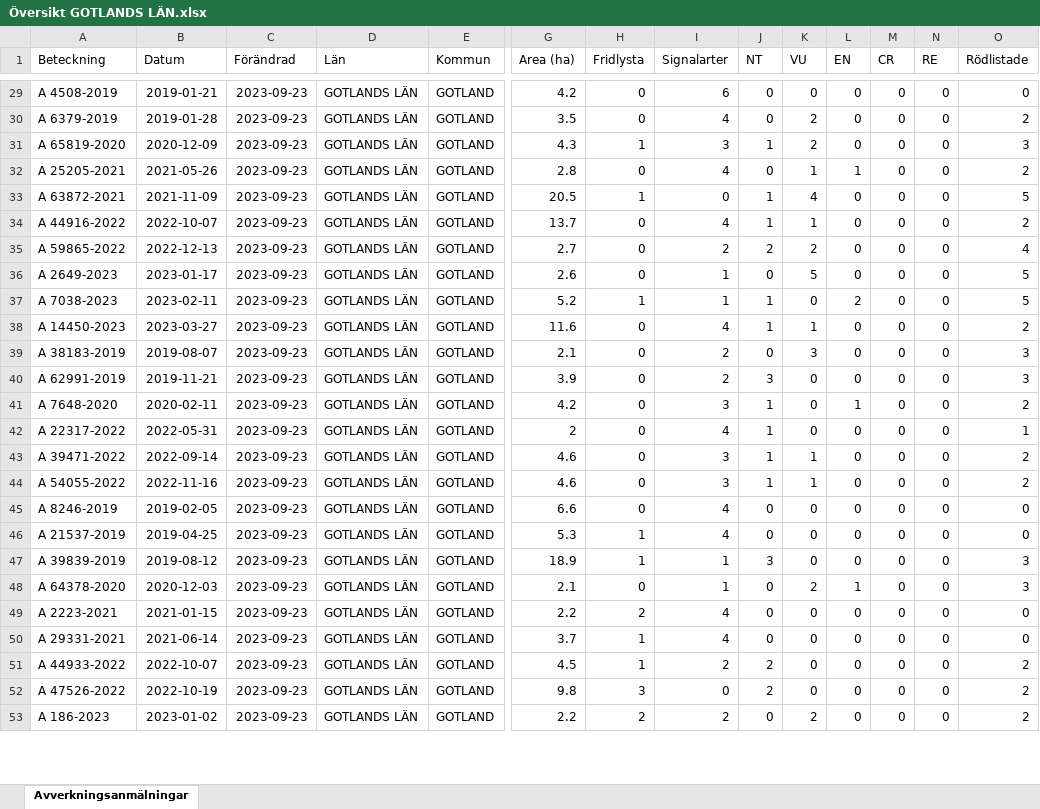
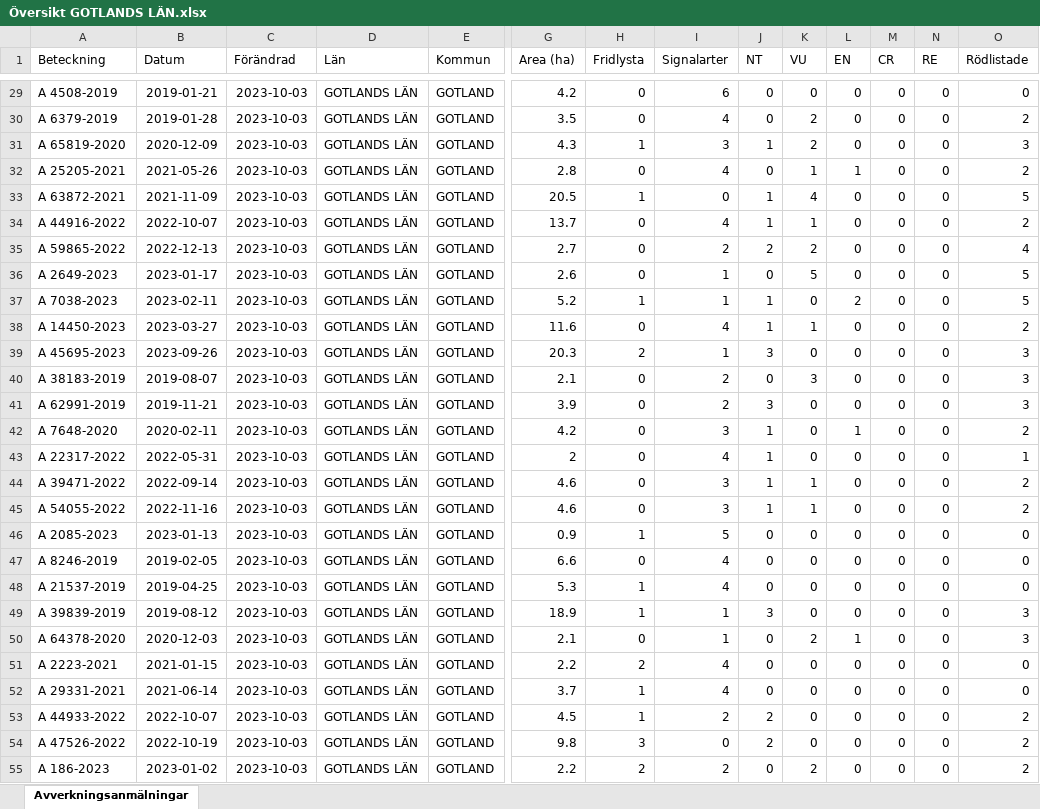
Before and after one commit to klasma/Logging_GOTLANDS_LAN, an Excel workbook: Översikt GOTLANDS LÄN.xlsx, sheet Avverkningsanmälningar, drawn as a sheet; only a part is shown, gaps mark what is left out; values as stored, in another font and other column widths than the file's, no borders; addresses are those after the commit; rows hold the shown columns only; the diff covers the shown part only; the diff names each change by its address in the sheet, - before the commit and + after, or states it on an @@ line.

```diff
--- a/Översikt GOTLANDS LÄN.xlsx (sheet Avverkningsanmälningar)
+++ b/Översikt GOTLANDS LÄN.xlsx (sheet Avverkningsanmälningar)
-C29:C38 (Förändrad): 2023-09-23
+C29:C38 (Förändrad): 2023-10-03
+row 39: A 45695-2023 | 2023-09-26 | 2023-10-03 | GOTLANDS LÄN | GOTLAND | 20.3 | 2 | 1 | 3 | 0 | 0 | 0 | 0 | 3
-C40:C45 (Förändrad): 2023-09-23
+C40:C45 (Förändrad): 2023-10-03
+row 46: A 2085-2023 | 2023-01-13 | 2023-10-03 | GOTLANDS LÄN | GOTLAND | 0.9 | 1 | 5 | 0 | 0 | 0 | 0 | 0 | 0
-C47:C55 (Förändrad): 2023-09-23
+C47:C55 (Förändrad): 2023-10-03
```
Also changed, not shown: 2 added rows, 1 removed row and 506 edited cells elsewhere in this sheet, 1 other file.
